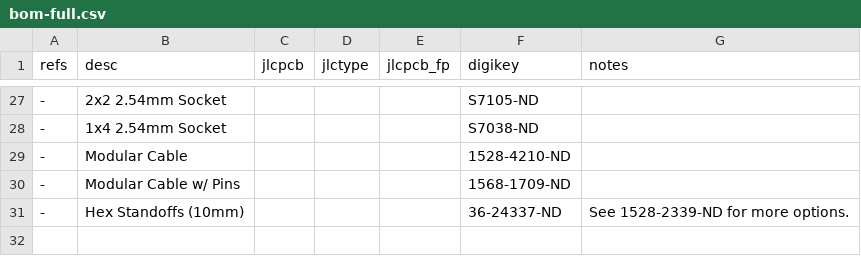
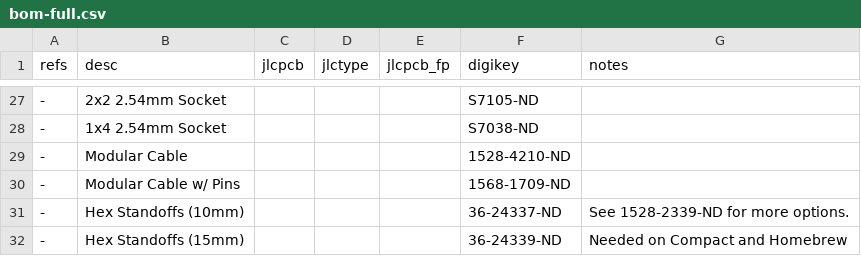
Before and after one commit to saybur/dac-attack, a CSV file: bom-full.csv, drawn as a sheet; only a part is shown, gaps mark what is left out; the diff names each change by its address in the sheet, - before the commit and + after, or states it on an @@ line.

Commit message:
Added note about compatibility with some board revisions.

```diff
--- a/bom-full.csv
+++ b/bom-full.csv
+row 32: - | Hex Standoffs (15mm) |  |  |  | 36-24339-ND | Needed on Compact and Homebrew
```
